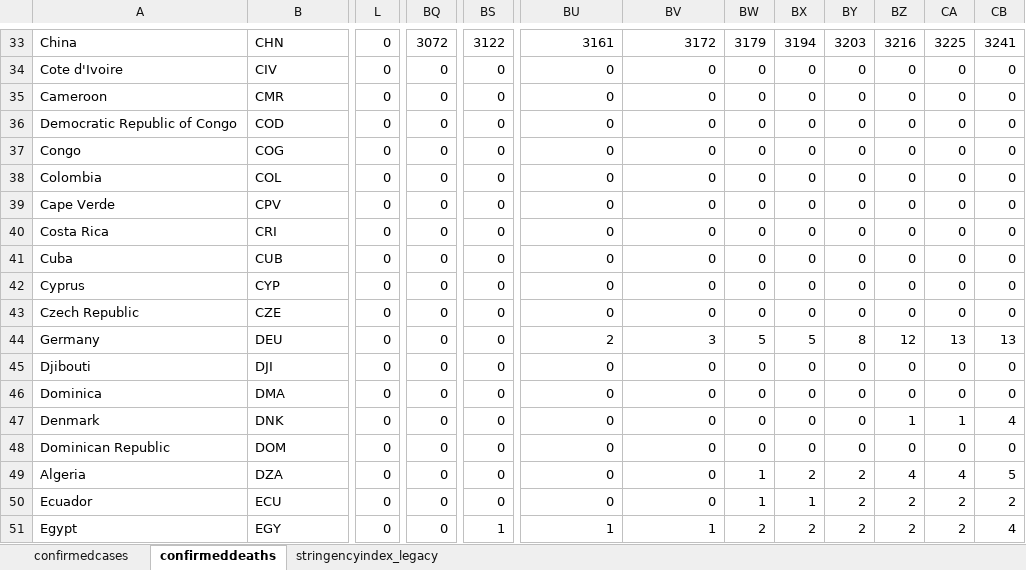
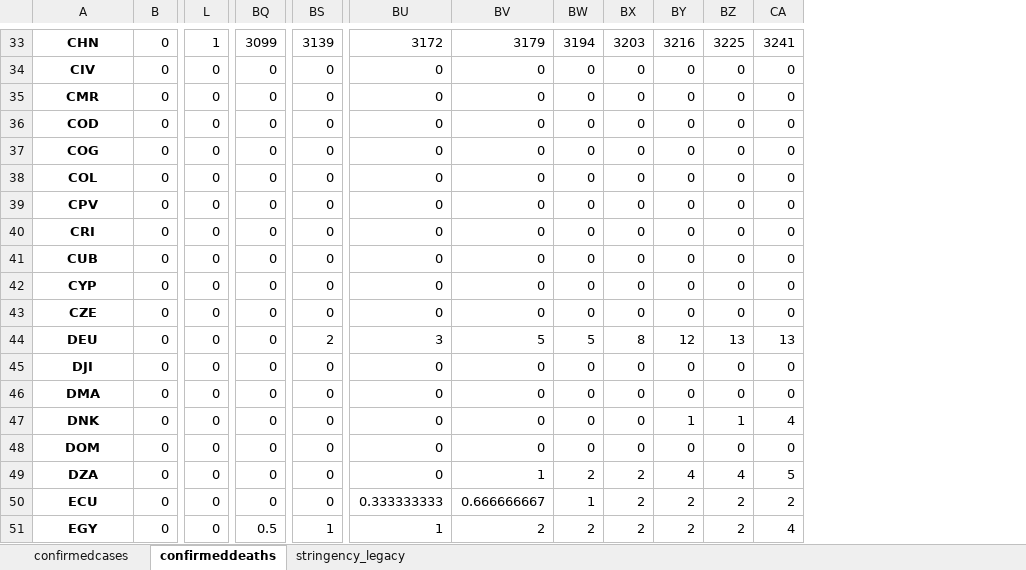
Before and after one commit to AMBrown0/DataVizAss01, an Excel workbook: OxCGRT_summary.xlsx, sheet confirmeddeaths, drawn as a sheet; only a part is shown, gaps mark what is left out; values as stored, in another font and other column widths than the file's, no borders; removed rows and columns are numbered as before the commit, all else as after; the diff covers the shown part only; the diff names each change by its address in the sheet, - before the commit and + after, or states it on an @@ line.

Commit message:
Null values left in

```diff
--- a/OxCGRT_summary.xlsx (sheet confirmeddeaths)
+++ b/OxCGRT_summary.xlsx (sheet confirmeddeaths)
-sheet tab: stringencyindex_legacy
+sheet tab: stringency_legacy
-column A, rows 33-51: China | Cote d'Ivoire | Cameroon | Democratic Republic of Congo | Congo | Colombia | Cape Verde | Costa Rica | Cuba | Cyprus | Czech Republic | Germany | Djibouti | Dominica | Denmark | Dominican Republic | Algeria | Ecuador | Egypt
+column B, rows 33-51: all 0
-column CB, rows 33-51: 3241 | 0 | 0 | 0 | 0 | 0 | 0 | 0 | 0 | 0 | 0 | 13 | 0 | 0 | 4 | 0 | 5 | 2 | 4
@@ A33:A51 bold: off → on, alignment: left → center @@
-L33: 0
+L33: 1
-BQ33: 3072
+BQ33: 3099
-BS33: 3122
+BS33: 3139
-BU33: 3161
+BU33: 3172
-BV33: 3172
+BV33: 3179
-BW33: 3179
+BW33: 3194
-BX33: 3194
+BX33: 3203
-BY33: 3203
+BY33: 3216
-BZ33: 3216
+BZ33: 3225
-CA33: 3225
+CA33: 3241
-BS44: 0
+BS44: 2
-BU44: 2
+BU44: 3
-BV44: 3
+BV44: 5
-BX44: 5
+BX44: 8
-BY44: 8
+BY44: 12
-BZ44: 12
+BZ44: 13
-BY47: 0
+BY47: 1
-CA47: 1
+CA47: 4
-BV49: 0
+BV49: 1
-BW49: 1
+BW49: 2
-BY49: 2
+BY49: 4
-CA49: 4
+CA49: 5
-BU50: 0
+BU50: 0.333333333
-BV50: 0
+BV50: 0.666666667
-BX50: 1
+BX50: 2
-BQ51: 0
+BQ51: 0.5
-BV51: 1
+BV51: 2
-CA51: 2
+CA51: 4
```
Also changed, not shown: 3 added rows, 1 removed row, 326 edited cells and cell formats elsewhere in this sheet, sheet confirmedcases, 5 other files.
